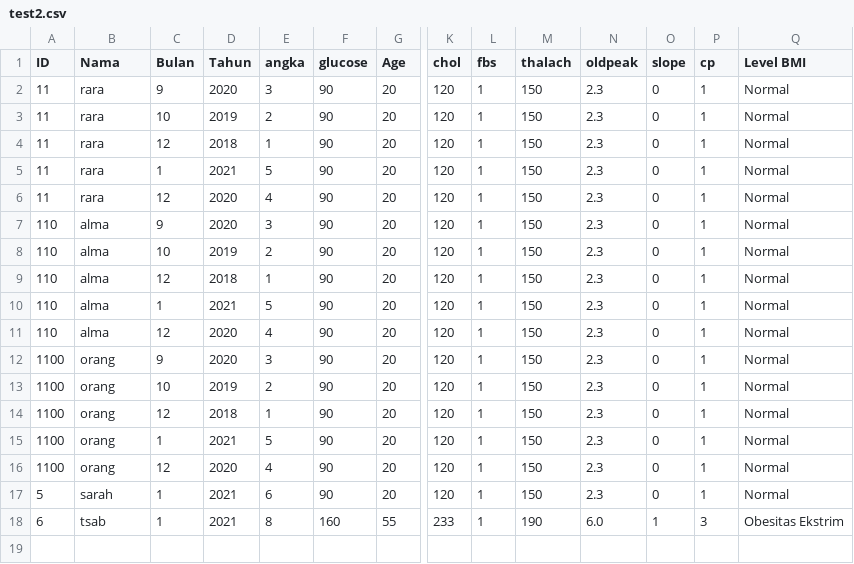
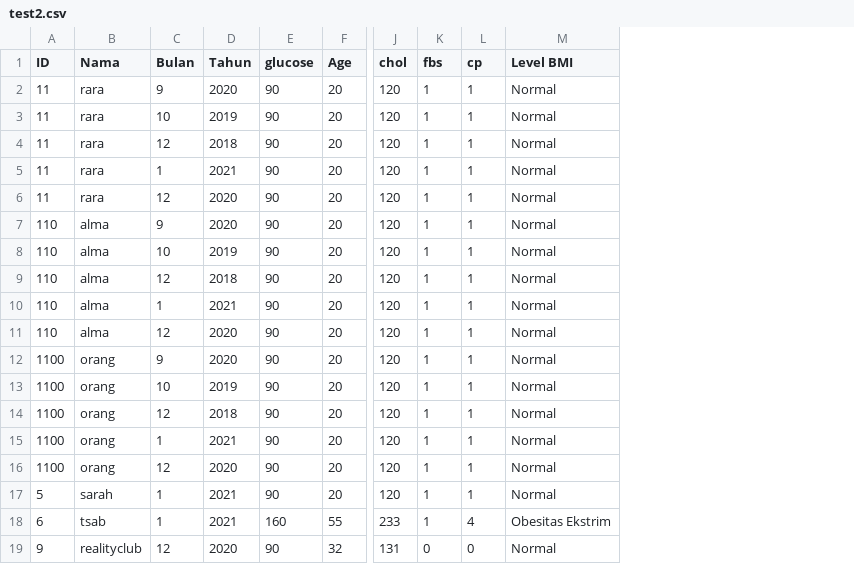
Before and after one commit to alzanaA/Impulse, a CSV file: test2.csv, drawn as a sheet; only a part is shown, gaps mark what is left out; removed rows and columns are numbered as before the commit, all else as after; rows hold the shown columns only; the diff names each change by its address in the sheet, - before the commit and + after, or states it on an @@ line.

```diff
--- a/test2.csv
+++ b/test2.csv
-column E (angka), rows 2-18: 3 | 2 | 1 | 5 | 4 | 3 | 2 | 1 | 5 | 4 | 3 | 2 | 1 | 5 | 4 | 6 | 8
-column M (thalach), rows 2-18: 150 | 150 | 150 | 150 | 150 | 150 | 150 | 150 | 150 | 150 | 150 | 150 | 150 | 150 | 150 | 150 | 190
-column N (oldpeak), rows 2-18: 2.3 | 2.3 | 2.3 | 2.3 | 2.3 | 2.3 | 2.3 | 2.3 | 2.3 | 2.3 | 2.3 | 2.3 | 2.3 | 2.3 | 2.3 | 2.3 | 6.0
-column O (slope), rows 2-18: 0 | 0 | 0 | 0 | 0 | 0 | 0 | 0 | 0 | 0 | 0 | 0 | 0 | 0 | 0 | 0 | 1
-L18 (cp): 3
+L18 (cp): 4
+row 19: 9 | realityclub | 12 | 2020 | 90 | 32 | 131 | 0 | 0 | Normal
```
Also changed, not shown: 1 other file.
